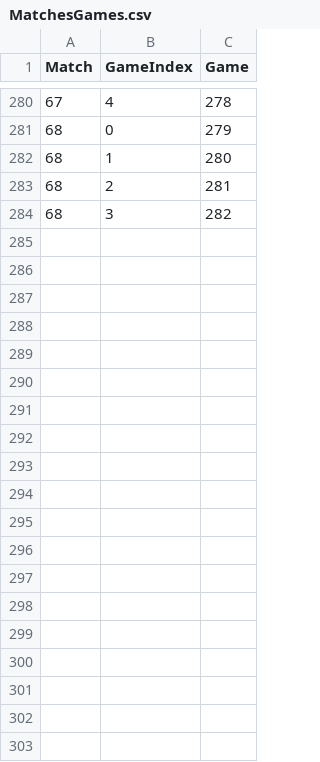
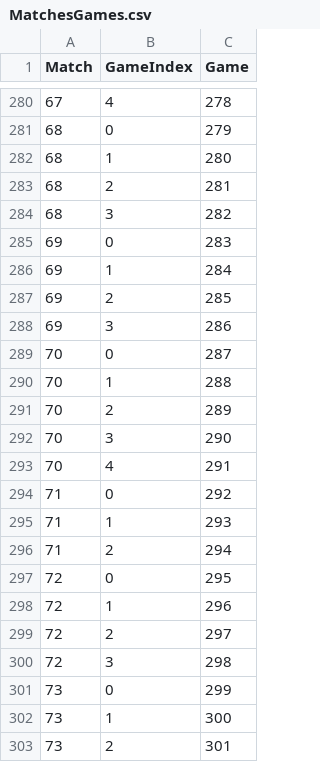
Before and after one commit to olliestanley/codstats, a CSV file: data/MatchesGames.csv, drawn as a sheet; only a part is shown, gaps mark what is left out; the diff covers the shown part only; the diff names each change by its address in the sheet, - before the commit and + after, or states it on an @@ line.

```diff
--- a/data/MatchesGames.csv
+++ b/data/MatchesGames.csv
+row 285: 69 | 0 | 283
+row 286: 69 | 1 | 284
+row 287: 69 | 2 | 285
+row 288: 69 | 3 | 286
+row 289: 70 | 0 | 287
+row 290: 70 | 1 | 288
+row 291: 70 | 2 | 289
+row 292: 70 | 3 | 290
+row 293: 70 | 4 | 291
+row 294: 71 | 0 | 292
+row 295: 71 | 1 | 293
+row 296: 71 | 2 | 294
+row 297: 72 | 0 | 295
+row 298: 72 | 1 | 296
+row 299: 72 | 2 | 297
+row 300: 72 | 3 | 298
+row 301: 73 | 0 | 299
+row 302: 73 | 1 | 300
+row 303: 73 | 2 | 301
```
Also changed, not shown: 33 added rows elsewhere in this file, data/Games.csv, data/Matches.csv, 2 other files.
